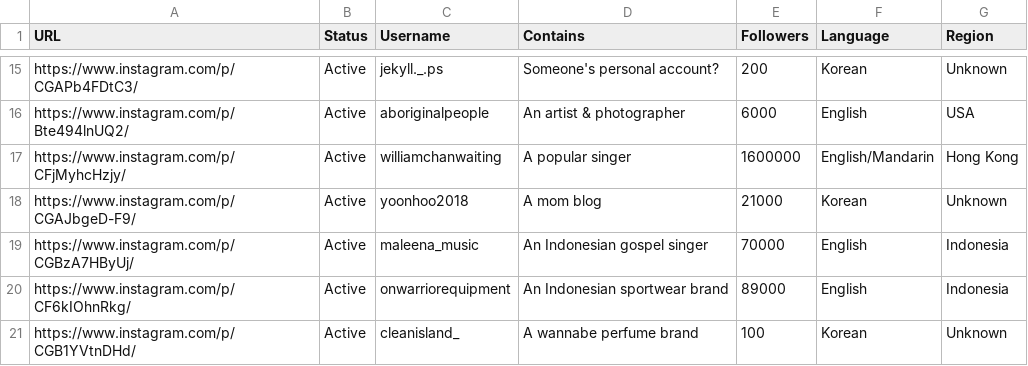
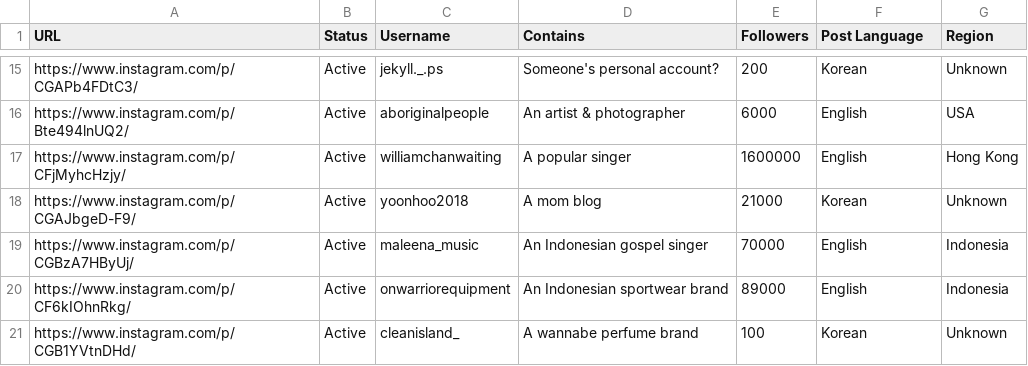
Before and after one commit to partridge-tech/chris-blog, a CSV file: _content/2020/inside-user-agent-switcher-malicious-extension/posts-liked.csv, drawn as a sheet; only a part is shown, gaps mark what is left out; the diff names each change by its address in the sheet, - before the commit and + after, or states it on an @@ line.

Commit message:
Correction

```diff
--- a/_content/2020/inside-user-agent-switcher-malicious-extension/posts-liked.csv
+++ b/_content/2020/inside-user-agent-switcher-malicious-extension/posts-liked.csv
-F1: Language
+F1: Post Language
-F17 (Post Language): English/Mandarin
+F17 (Post Language): English
```
